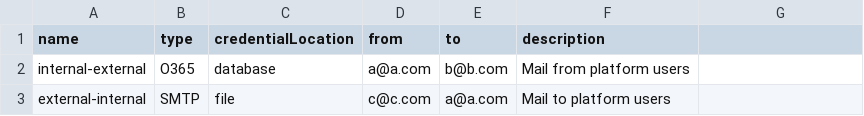
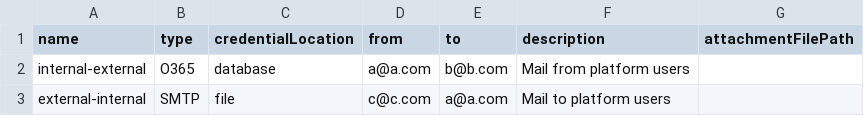
Before and after one commit to treestarsystems/mail-telemetry, a CSV file: scenarios.csv, drawn as a sheet; the diff names each change by its address in the sheet, - before the commit and + after, or states it on an @@ line.

Commit message:
adding flags, add new field to scenario, add new validation check

```diff
--- a/scenarios.csv
+++ b/scenarios.csv
-G1: (empty)
+G1: attachmentFilePath
```
Also changed, not shown: 8 other files.
